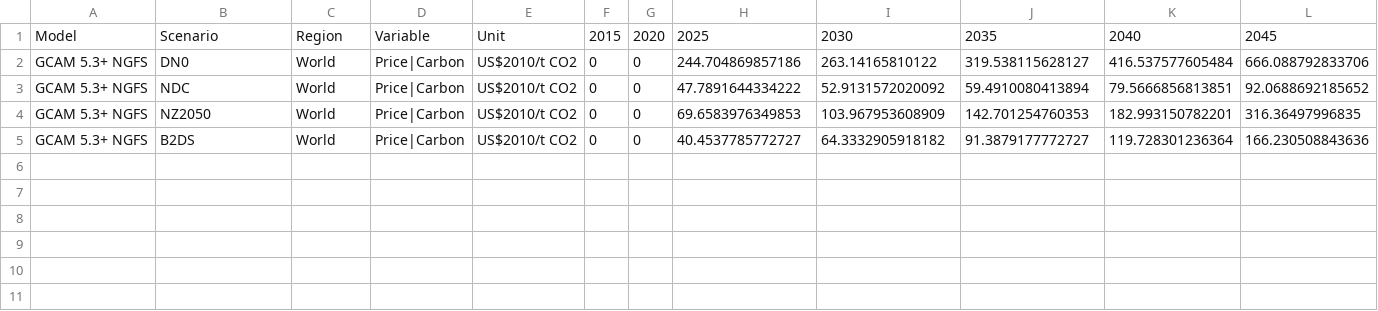
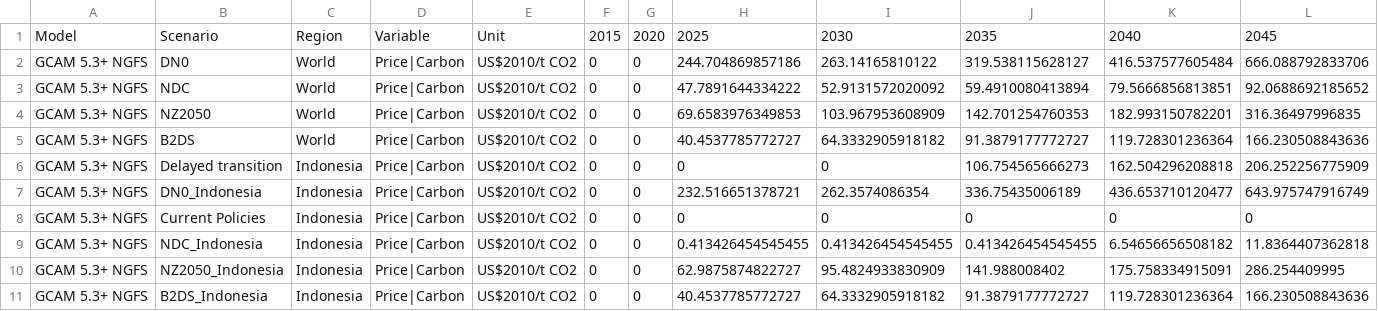
Before and after one commit to maurolepore/STDataMGMT, a CSV file: data-raw/raw_ngfs_carbon_price.csv, drawn as a sheet; only a part is shown; rows hold the shown columns only; the diff names each change by its address in the sheet, - before the commit and + after, or states it on an @@ line.

Commit message:
Temporary main (#75)
* added specifically manual prices for Indonesia NDC

* new carbon price data set

* new raw data file

* adapted start year

* styler

* adjusted start years in functions

* adjust start years

* adjust start years

* man files

* man files

* adjusted function parameter description

* adjusted function parameter description

* man files

* man files

* styler

* styler

* styler

* man file adjustment start year

* man file adjusted start year

* adapt start year 2022

* adjusted file

* adjusted file

* fix: fill abcd data production and emission values where some years are present

* update to function

* new input file with start year 2022

* fix: grouping

* adjusted run file

* changes to

* fix function descriptions

* man files

* man files

* man files

* new man file

* fix duplicate grouping column

* add years missing in abcd

* added missing arguments in create_missing_year_rows()

---------

Co-authored-by: frmfisc <110397916+frmfisc@users.noreply.github.com>

```diff
--- a/data-raw/raw_ngfs_carbon_price.csv
+++ b/data-raw/raw_ngfs_carbon_price.csv
+row 6: GCAM 5.3+ NGFS | Delayed transition | Indonesia | Price|Carbon | US$2010/t CO2 | 0 | 0 | 0 | 0 | 106.754565666273 | 162.504296208818 | 206.252256775909
+row 7: GCAM 5.3+ NGFS | DN0_Indonesia | Indonesia | Price|Carbon | US$2010/t CO2 | 0 | 0 | 232.516651378721 | 262.3574086354 | 336.75435006189 | 436.653710120477 | 643.975747916749
+row 8: GCAM 5.3+ NGFS | Current Policies | Indonesia | Price|Carbon | US$2010/t CO2 | 0 | 0 | 0 | 0 | 0 | 0 | 0
+row 9: GCAM 5.3+ NGFS | NDC_Indonesia | Indonesia | Price|Carbon | US$2010/t CO2 | 0 | 0 | 0.413426454545455 | 0.413426454545455 | 0.413426454545455 | 6.54656656508182 | 11.8364407362818
+row 10: GCAM 5.3+ NGFS | NZ2050_Indonesia | Indonesia | Price|Carbon | US$2010/t CO2 | 0 | 0 | 62.9875874822727 | 95.4824933830909 | 141.988008402 | 175.758334915091 | 286.254409995
+row 11: GCAM 5.3+ NGFS | B2DS_Indonesia | Indonesia | Price|Carbon | US$2010/t CO2 | 0 | 0 | 40.4537785772727 | 64.3332905918182 | 91.3879177772727 | 119.728301236364 | 166.230508843636
```
Also changed, not shown: 25 other files.
